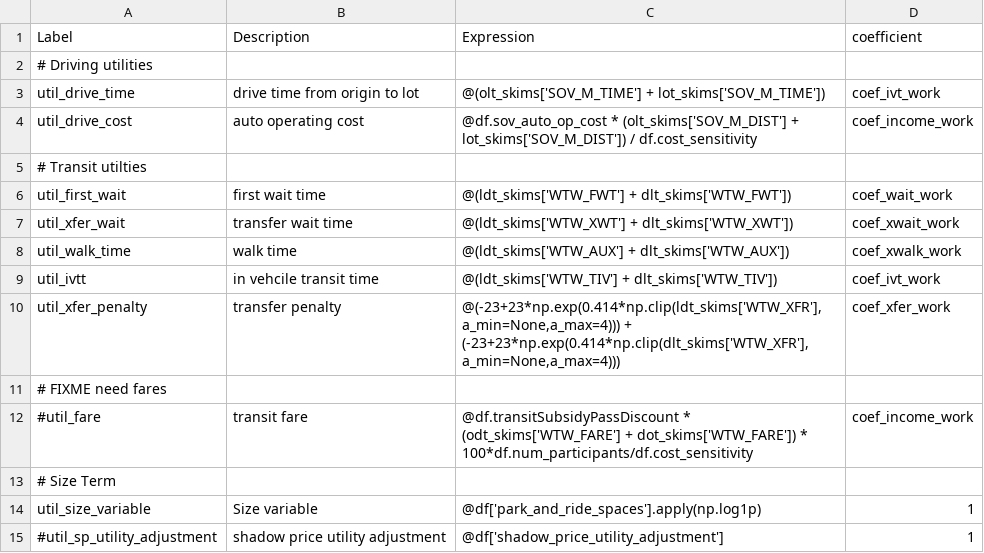
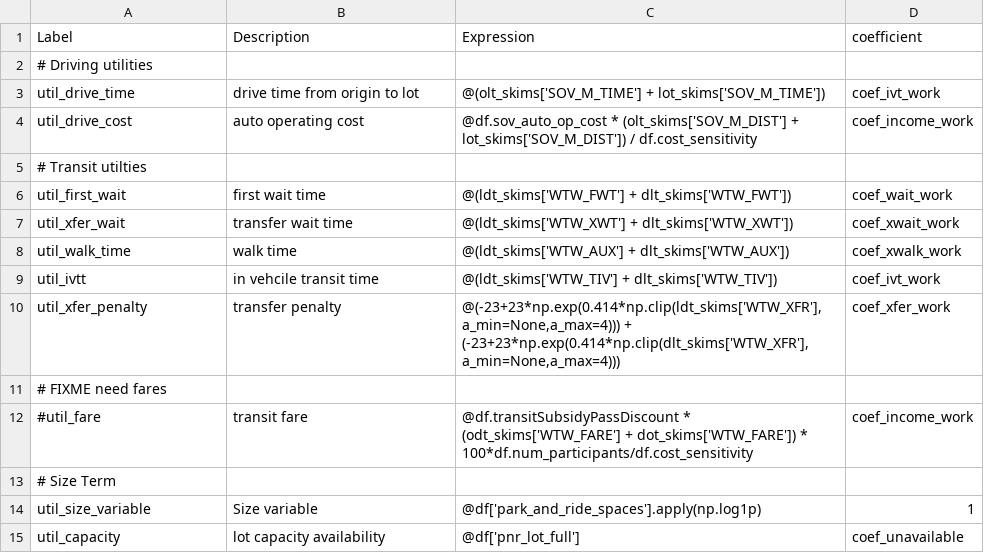
Before and after one commit to RSGInc/SimOR, a CSV file: resident/configs/park_and_ride_lot_choice.csv, drawn as a sheet.

Commit message:
pnr config updates

```diff
--- a/resident/configs/park_and_ride_lot_choice.csv
+++ b/resident/configs/park_and_ride_lot_choice.csv
@@ -14,2 +14,2 @@ util_xfer_penalty,transfer penalty,"@(-23+23*np.exp(0.414*np.clip(ldt_skims['WTW
 util_size_variable,Size variable,@df['park_and_ride_spaces'].apply(np.log1p),1
-#util_sp_utility_adjustment,shadow price utility adjustment,@df['shadow_price_utility_adjustment'],1
+util_capacity,lot capacity availability,@df['pnr_lot_full'],coef_unavailable
```
Also changed, not shown: 4 other files.
